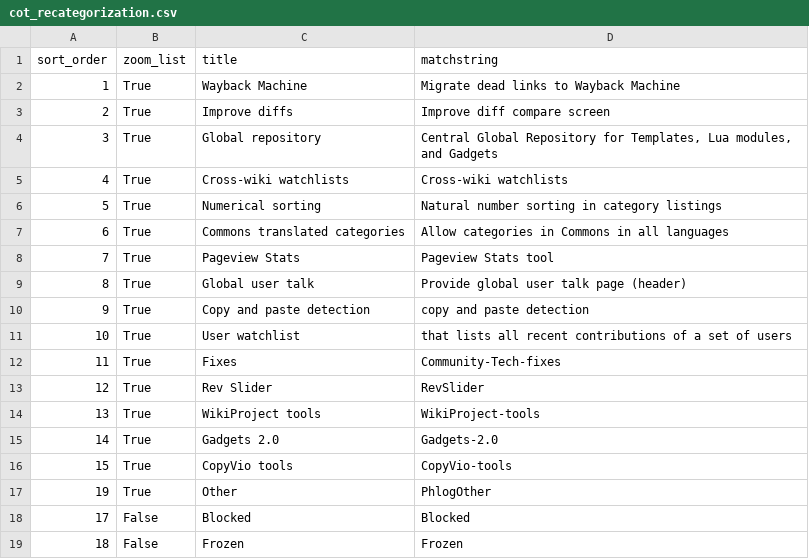
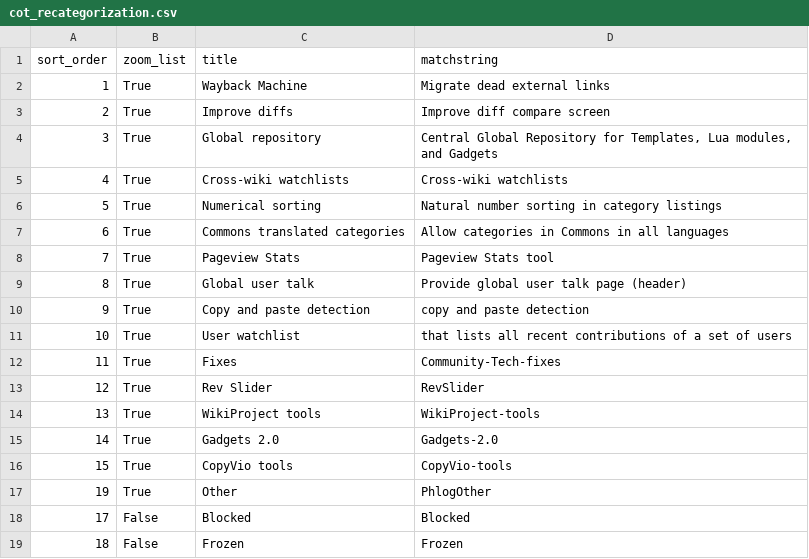
Before and after one commit to wikimedia/phlogiston, a CSV file: cot_recategorization.csv, drawn as a sheet.

Commit message:
Update cot_recategorization.csv

```diff
--- a/cot_recategorization.csv
+++ b/cot_recategorization.csv
@@ -1,3 +1,3 @@
 sort_order,zoom_list,title,matchstring
-1,True,Wayback Machine,Migrate dead links to Wayback Machine
+1,True,Wayback Machine,Migrate dead external links
 2,True,Improve diffs,Improve diff compare screen
```
